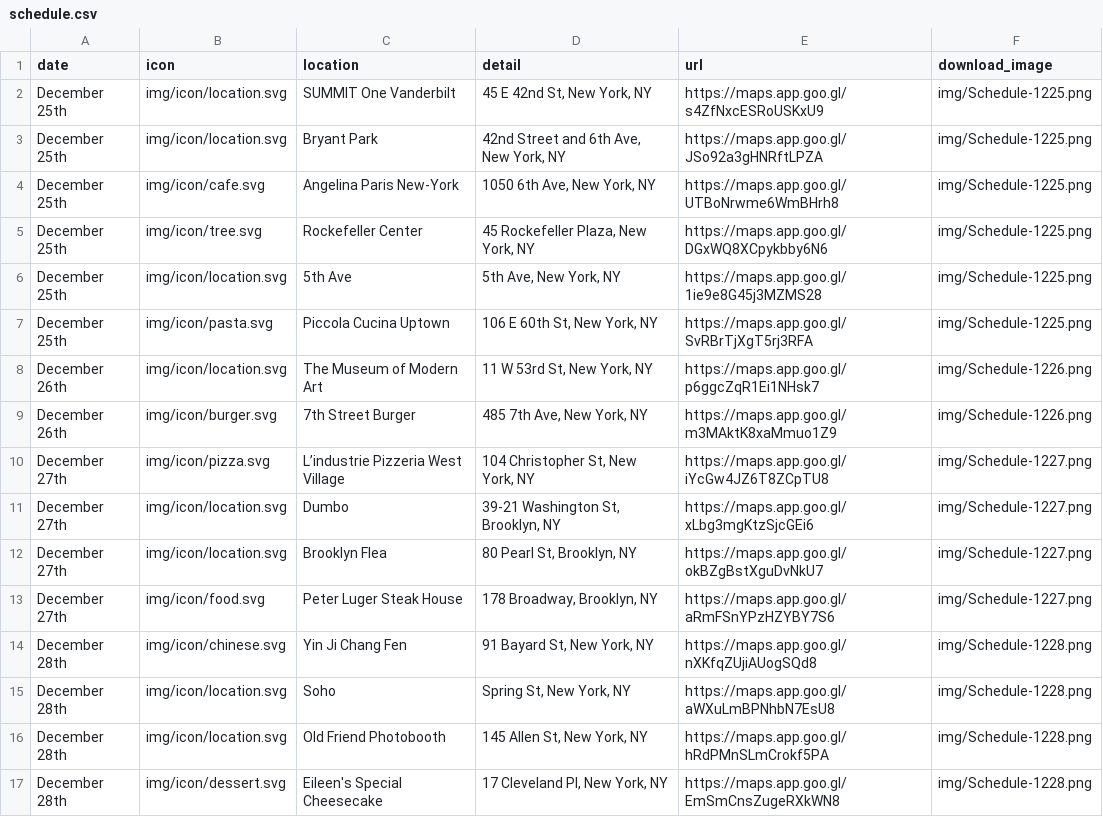
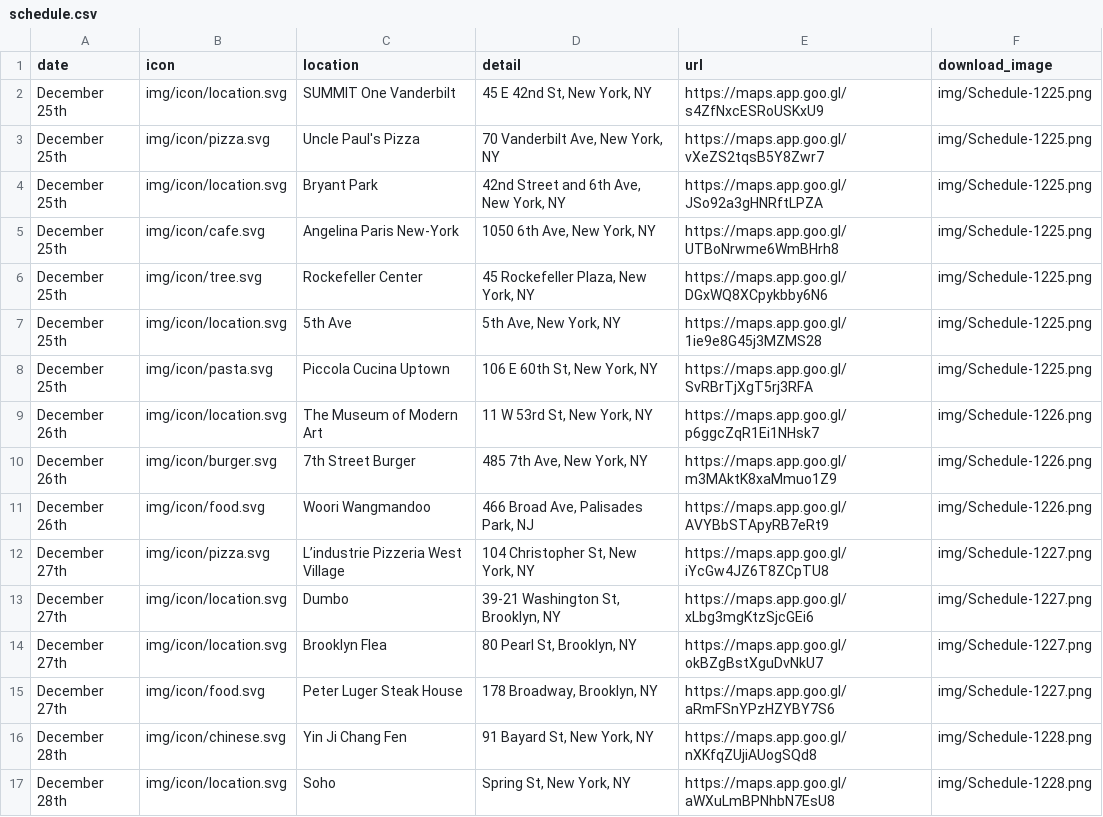
Before and after one commit to 11384antont/earl-gannis-in-ny, a CSV file: schedule.csv, drawn as a sheet; only a part is shown; the shorter side is filled out with more unchanged rows.

Commit message:
data update

```diff
--- a/schedule.csv
+++ b/schedule.csv
@@ -2,2 +2,3 @@ date,icon,location,detail,url,download_image
 December 25th,img/icon/location.svg,SUMMIT One Vanderbilt,"45 E 42nd St, New York, NY",https://maps.app.goo.gl/s4ZfNxcESRoUSKxU9,img/Schedule-1225.png
+December 25th,img/icon/pizza.svg,Uncle Paul's Pizza,"70 Vanderbilt Ave, New York, NY",https://maps.app.goo.gl/vXeZS2tqsB5Y8Zwr7,img/Schedule-1225.png
 December 25th,img/icon/location.svg,Bryant Park,"42nd Street and 6th Ave, New York, NY",https://maps.app.goo.gl/JSo92a3gHNRftLPZA,img/Schedule-1225.png
@@ -9,2 +10,3 @@ December 26th,img/icon/location.svg,The Museum of Modern Art,"11 W 53rd St, New
 December 26th,img/icon/burger.svg,7th Street Burger,"485 7th Ave, New York, NY",https://maps.app.goo.gl/m3MAktK8xaMmuo1Z9,img/Schedule-1226.png
+December 26th,img/icon/food.svg,Woori Wangmandoo,"466 Broad Ave, Palisades Park, NJ",https://maps.app.goo.gl/AVYBbSTApyRB7eRt9,img/Schedule-1226.png
 December 27th,img/icon/pizza.svg,L’industrie Pizzeria West Village,"104 Christopher St, New York, NY",https://maps.app.goo.gl/iYcGw4JZ6T8ZCpTU8,img/Schedule-1227.png
```
Also changed, not shown: 2 other files.
